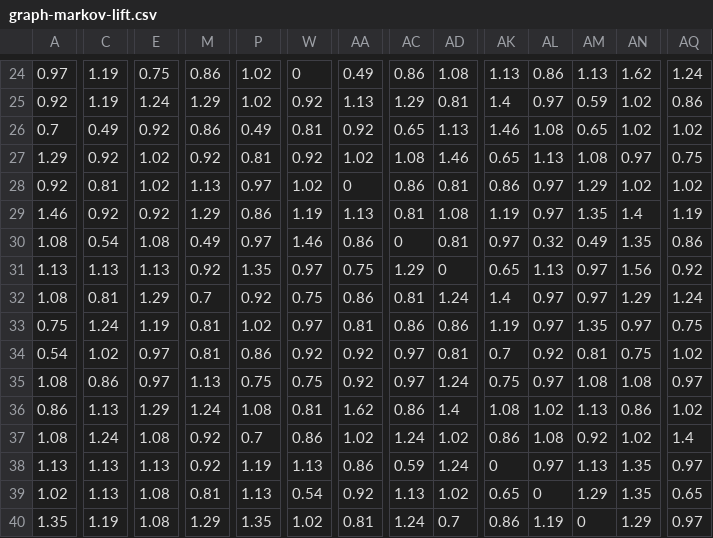
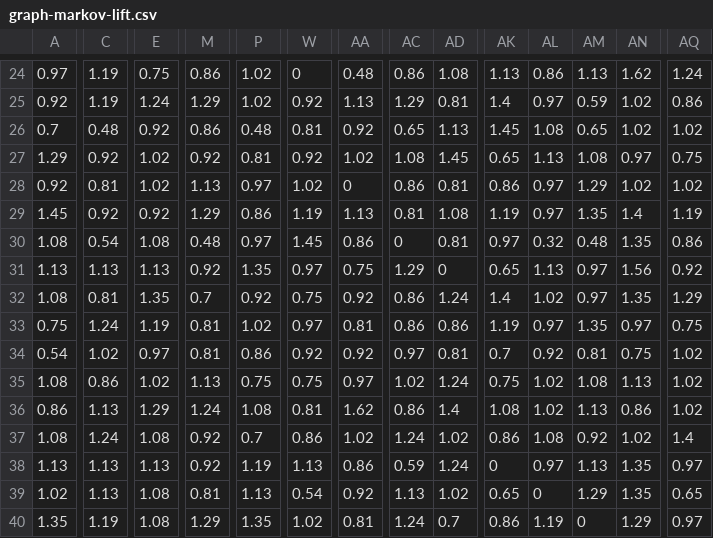
Before and after one commit to 4rankng/toto.sg, a CSV file: public/data/graph-markov-lift.csv, drawn as a sheet; only a part is shown, gaps mark what is left out; the diff covers the shown part only; the diff names each change by its address in the sheet, - before the commit and + after, or states it on an @@ line.

```diff
--- a/public/data/graph-markov-lift.csv
+++ b/public/data/graph-markov-lift.csv
-AA24: 0.49
+AA24: 0.48
-C26: 0.49
+C26: 0.48
-P26: 0.49
+P26: 0.48
-AK26: 1.46
+AK26: 1.45
-AD27: 1.46
+AD27: 1.45
-A29: 1.46
+A29: 1.45
-M30: 0.49
+M30: 0.48
-W30: 1.46
+W30: 1.45
-AM30: 0.49
+AM30: 0.48
-E32: 1.29
+E32: 1.35
-AA32: 0.86
+AA32: 0.92
-AC32: 0.81
+AC32: 0.86
-AL32: 0.97
+AL32: 1.02
-AN32: 1.29
+AN32: 1.35
-AQ32: 1.24
+AQ32: 1.29
-E35: 0.97
+E35: 1.02
-AA35: 0.92
+AA35: 0.97
-AC35: 0.97
+AC35: 1.02
-AL35: 0.97
+AL35: 1.02
-AN35: 1.08
+AN35: 1.13
-AQ35: 0.97
+AQ35: 1.02
```
Also changed, not shown: 62 edited cells elsewhere in this file, public/data/graph-draws.csv, public/data/graph-edges.csv, 10 other files.
